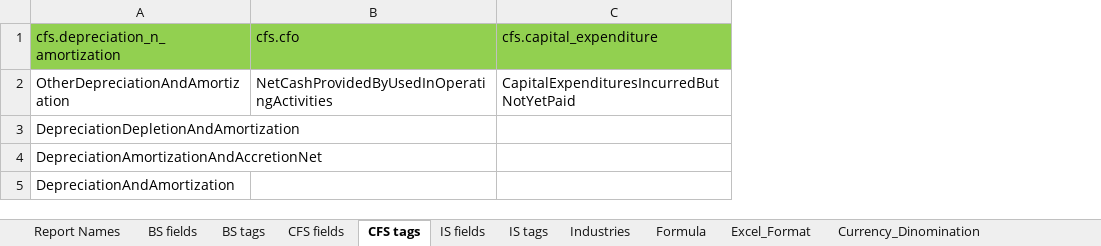
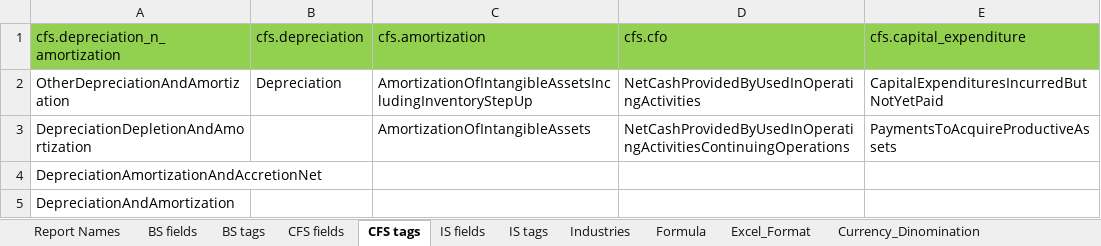
Before and after one commit to hellotaoworld/valuation_engine, an Excel workbook: Valuation_Engine_Mapping.xlsx, sheet CFS tags, drawn as a sheet; values as stored, in another font and other column widths than the file's, no borders; addresses are those after the commit; the diff names each change by its address in the sheet, - before the commit and + after, or states it on an @@ line.

```diff
--- a/Valuation_Engine_Mapping.xlsx (sheet CFS tags)
+++ b/Valuation_Engine_Mapping.xlsx (sheet CFS tags)
+column B (cfs.depreciation), row 2: Depreciation
+column C (cfs.amortization), rows 2-3: AmortizationOfIntangibleAssetsIncludingInventoryStepUp | AmortizationOfIntangibleAssets
-D3 (cfs.cfo): (empty)
+D3 (cfs.cfo): NetCashProvidedByUsedInOperatingActivitiesContinuingOperations
-E3 (cfs.capital_expenditure): (empty)
+E3 (cfs.capital_expenditure): PaymentsToAcquireProductiveAssets
```
Also changed, not shown: sheet BS tags, sheet IS tags, sheet Formula, formulas that keep their value, company_list.xlsx, 11 other files.
